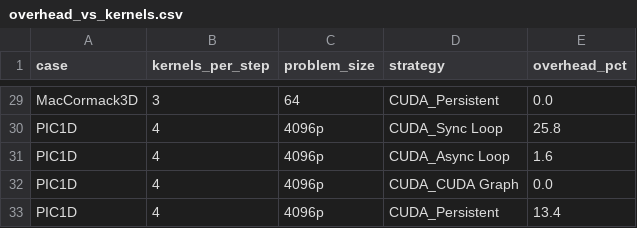
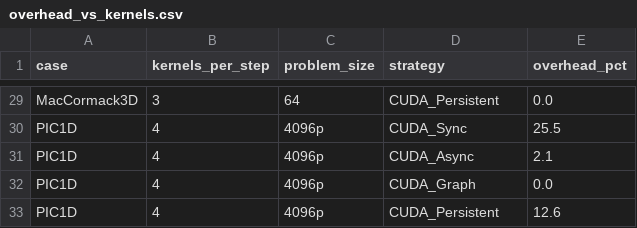
Before and after one commit to chhnb/spmd-dialect, a CSV file: benchmark/plots/overhead_vs_kernels.csv, drawn as a sheet; only a part is shown, gaps mark what is left out; the diff covers the shown part only; the diff names each change by its address in the sheet, - before the commit and + after, or states it on an @@ line.

```diff
--- a/benchmark/plots/overhead_vs_kernels.csv
+++ b/benchmark/plots/overhead_vs_kernels.csv
-D30 (strategy): CUDA_Sync Loop
+D30 (strategy): CUDA_Sync
-E30 (overhead_pct): 25.8
+E30 (overhead_pct): 25.5
-D31 (strategy): CUDA_Async Loop
+D31 (strategy): CUDA_Async
-E31 (overhead_pct): 1.6
+E31 (overhead_pct): 2.1
-D32 (strategy): CUDA_CUDA Graph
+D32 (strategy): CUDA_Graph
-E33 (overhead_pct): 13.4
+E33 (overhead_pct): 12.6
```
Also changed, not shown: 29 edited cells elsewhere in this file, benchmark/matrix_results.csv, benchmark/plots/dsl_decomposition.csv, 3 other files.
